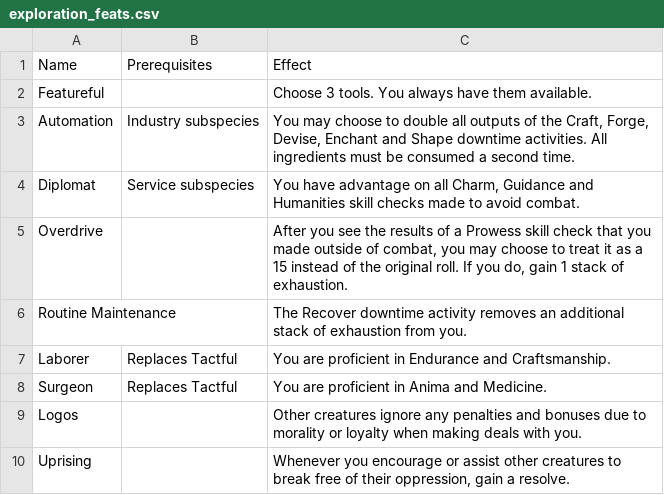
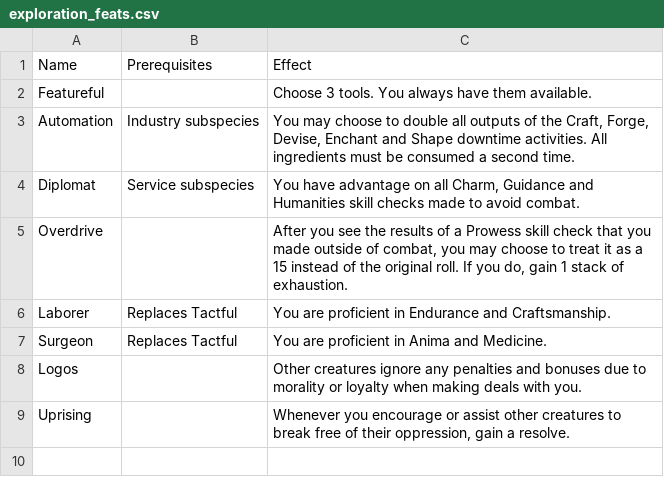
Before and after one commit to Leafwing-Studios/fonts-of-power, a CSV file: docs/src/character-options/species/automaton/exploration_feats.csv, drawn as a sheet.

```diff
--- a/docs/src/character-options/species/automaton/exploration_feats.csv
+++ b/docs/src/character-options/species/automaton/exploration_feats.csv
@@ -5,3 +5,2 @@
 "Overdrive",,"After you see the results of a Prowess skill check that you made outside of combat, you may choose to treat it as a 15 instead of the original roll. If you do, gain 1 stack of exhaustion."
-"Routine Maintenance",,"The Recover downtime activity removes an additional stack of exhaustion from you."
 "Laborer","Replaces Tactful","You are proficient in Endurance and Craftsmanship."
```
Also changed, not shown: docs/src/character-options/classes/incarnation/exploration_feats.csv.
